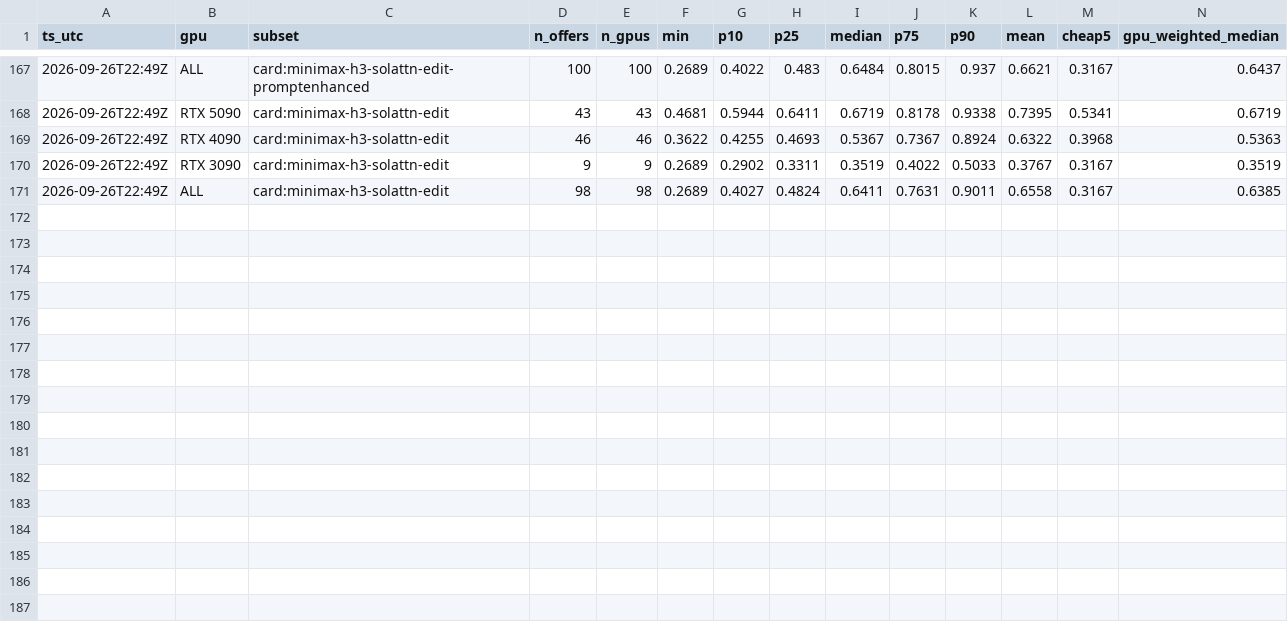
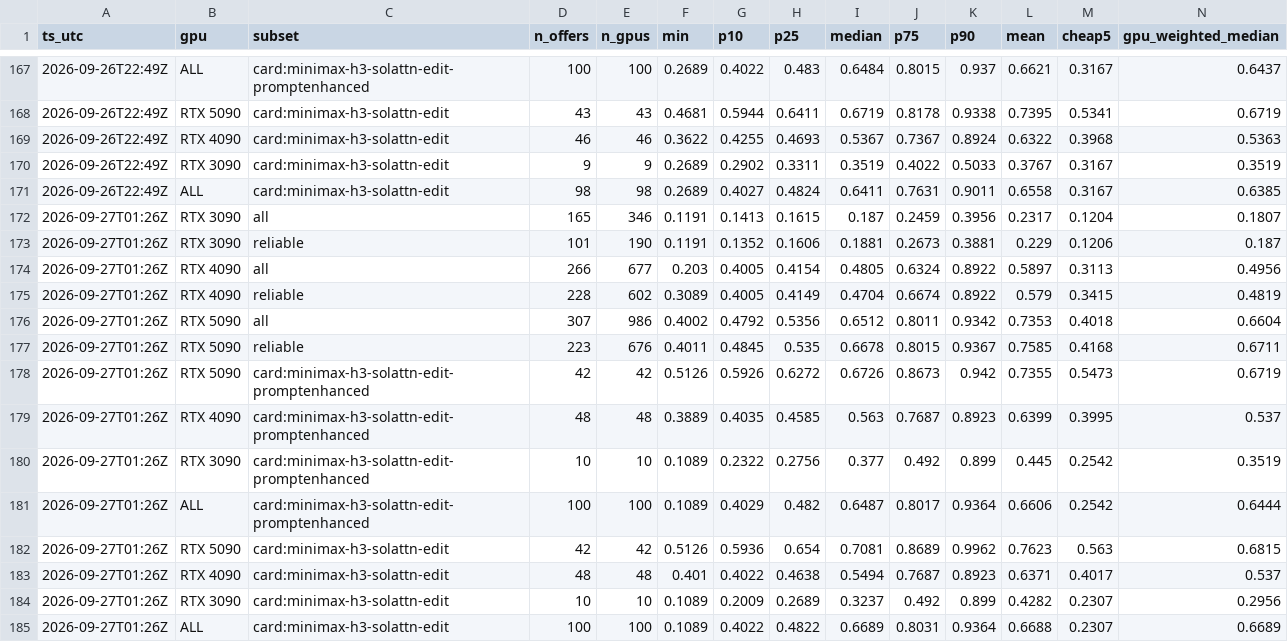
Before and after one commit to okkazoo/vast-price-tracker, a CSV file: data/prices.csv, drawn as a sheet; only a part is shown, gaps mark what is left out; the diff names each change by its address in the sheet, - before the commit and + after, or states it on an @@ line.

```diff
--- a/data/prices.csv
+++ b/data/prices.csv
+row 172: 2026-09-27T01:26Z | RTX 3090 | all | 165 | 346 | 0.1191 | 0.1413 | 0.1615 | 0.187 | 0.2459 | 0.3956 | 0.2317 | 0.1204 | 0.1807
+row 173: 2026-09-27T01:26Z | RTX 3090 | reliable | 101 | 190 | 0.1191 | 0.1352 | 0.1606 | 0.1881 | 0.2673 | 0.3881 | 0.229 | 0.1206 | 0.187
+row 174: 2026-09-27T01:26Z | RTX 4090 | all | 266 | 677 | 0.203 | 0.4005 | 0.4154 | 0.4805 | 0.6324 | 0.8922 | 0.5897 | 0.3113 | 0.4956
+row 175: 2026-09-27T01:26Z | RTX 4090 | reliable | 228 | 602 | 0.3089 | 0.4005 | 0.4149 | 0.4704 | 0.6674 | 0.8922 | 0.579 | 0.3415 | 0.4819
+row 176: 2026-09-27T01:26Z | RTX 5090 | all | 307 | 986 | 0.4002 | 0.4792 | 0.5356 | 0.6512 | 0.8011 | 0.9342 | 0.7353 | 0.4018 | 0.6604
+row 177: 2026-09-27T01:26Z | RTX 5090 | reliable | 223 | 676 | 0.4011 | 0.4845 | 0.535 | 0.6678 | 0.8015 | 0.9367 | 0.7585 | 0.4168 | 0.6711
+row 178: 2026-09-27T01:26Z | RTX 5090 | card:minimax-h3-solattn-edit-promptenhanced | 42 | 42 | 0.5126 | 0.5926 | 0.6272 | 0.6726 | 0.8673 | 0.942 | 0.7355 | 0.5473 | 0.6719
+row 179: 2026-09-27T01:26Z | RTX 4090 | card:minimax-h3-solattn-edit-promptenhanced | 48 | 48 | 0.3889 | 0.4035 | 0.4585 | 0.563 | 0.7687 | 0.8923 | 0.6399 | 0.3995 | 0.537
+row 180: 2026-09-27T01:26Z | RTX 3090 | card:minimax-h3-solattn-edit-promptenhanced | 10 | 10 | 0.1089 | 0.2322 | 0.2756 | 0.377 | 0.492 | 0.899 | 0.445 | 0.2542 | 0.3519
+row 181: 2026-09-27T01:26Z | ALL | card:minimax-h3-solattn-edit-promptenhanced | 100 | 100 | 0.1089 | 0.4029 | 0.482 | 0.6487 | 0.8017 | 0.9364 | 0.6606 | 0.2542 | 0.6444
+row 182: 2026-09-27T01:26Z | RTX 5090 | card:minimax-h3-solattn-edit | 42 | 42 | 0.5126 | 0.5936 | 0.654 | 0.7081 | 0.8689 | 0.9962 | 0.7623 | 0.563 | 0.6815
+row 183: 2026-09-27T01:26Z | RTX 4090 | card:minimax-h3-solattn-edit | 48 | 48 | 0.401 | 0.4022 | 0.4638 | 0.5494 | 0.7687 | 0.8923 | 0.6371 | 0.4017 | 0.537
+row 184: 2026-09-27T01:26Z | RTX 3090 | card:minimax-h3-solattn-edit | 10 | 10 | 0.1089 | 0.2009 | 0.2689 | 0.3237 | 0.492 | 0.899 | 0.4282 | 0.2307 | 0.2956
+row 185: 2026-09-27T01:26Z | ALL | card:minimax-h3-solattn-edit | 100 | 100 | 0.1089 | 0.4022 | 0.4822 | 0.6689 | 0.8031 | 0.9364 | 0.6688 | 0.2307 | 0.6689
```
Also changed, not shown: 3 other files.
